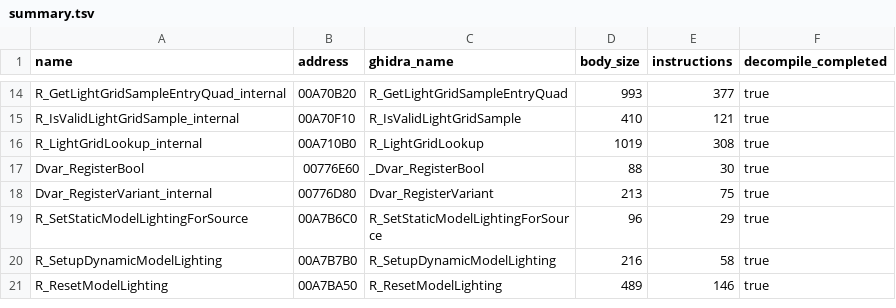
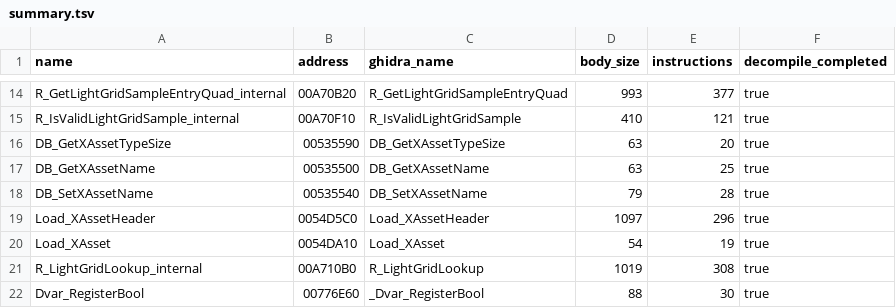
Before and after one commit to lizardpeter/bo2-t6-assets, a TSV file: proof/server_vertexdecl_runtime_v1/summary.tsv, drawn as a sheet; only a part is shown, gaps mark what is left out; the shorter side is filled out with more unchanged rows.

```diff
--- a/proof/server_vertexdecl_runtime_v1/summary.tsv
+++ b/proof/server_vertexdecl_runtime_v1/summary.tsv
@@ -15,2 +15,7 @@ R_GetLightGridSampleEntryQuad_internal	00A70B20	R_GetLightGridSampleEntryQuad	99
 R_IsValidLightGridSample_internal	00A70F10	R_IsValidLightGridSample	410	121	true
+DB_GetXAssetTypeSize	00535590	DB_GetXAssetTypeSize	63	20	true
+DB_GetXAssetName	00535500	DB_GetXAssetName	63	25	true
+DB_SetXAssetName	00535540	DB_SetXAssetName	79	28	true
+Load_XAssetHeader	0054D5C0	Load_XAssetHeader	1097	296	true
+Load_XAsset	0054DA10	Load_XAsset	54	19	true
 R_LightGridLookup_internal	00A710B0	R_LightGridLookup	1019	308	true
```
Also changed, not shown: 10 other files.
